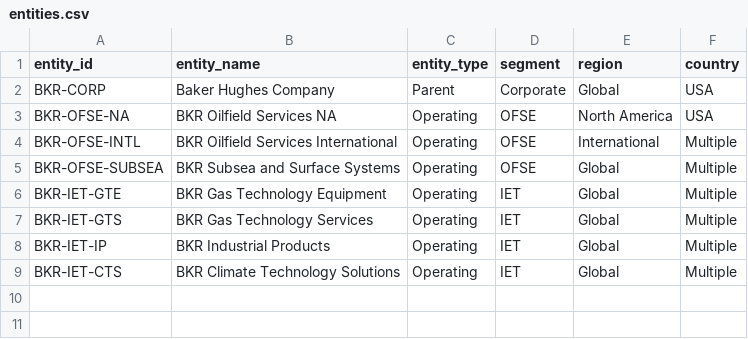
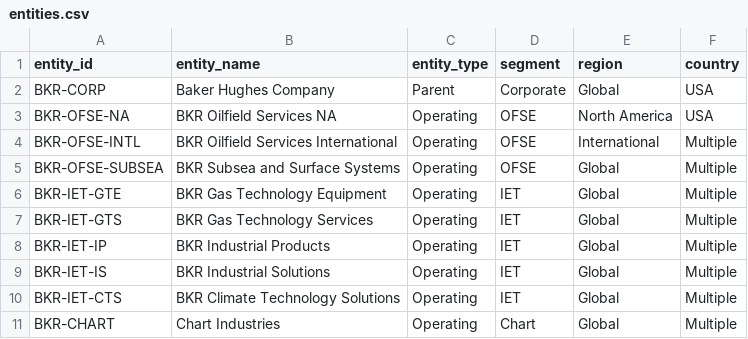
Before and after one commit to hassanm9301/gl-recon-pipeline, a CSV file: seeds/entities.csv, drawn as a sheet; the diff names each change by its address in the sheet, - before the commit and + after, or states it on an @@ line.

```diff
--- a/seeds/entities.csv
+++ b/seeds/entities.csv
+row 9: BKR-IET-IS | BKR Industrial Solutions | Operating | IET | Global | Multiple
+row 11: BKR-CHART | Chart Industries | Operating | Chart | Global | Multiple
```
Also changed, not shown: seeds/chart_of_accounts.csv, 12 other files.
